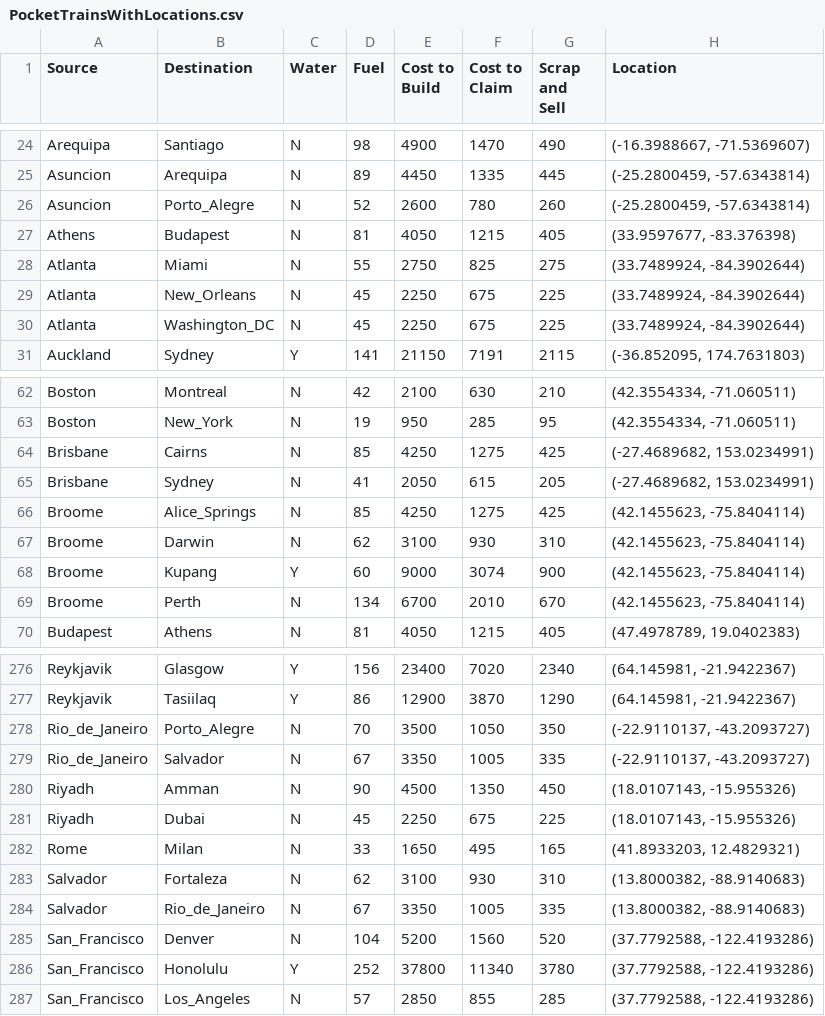
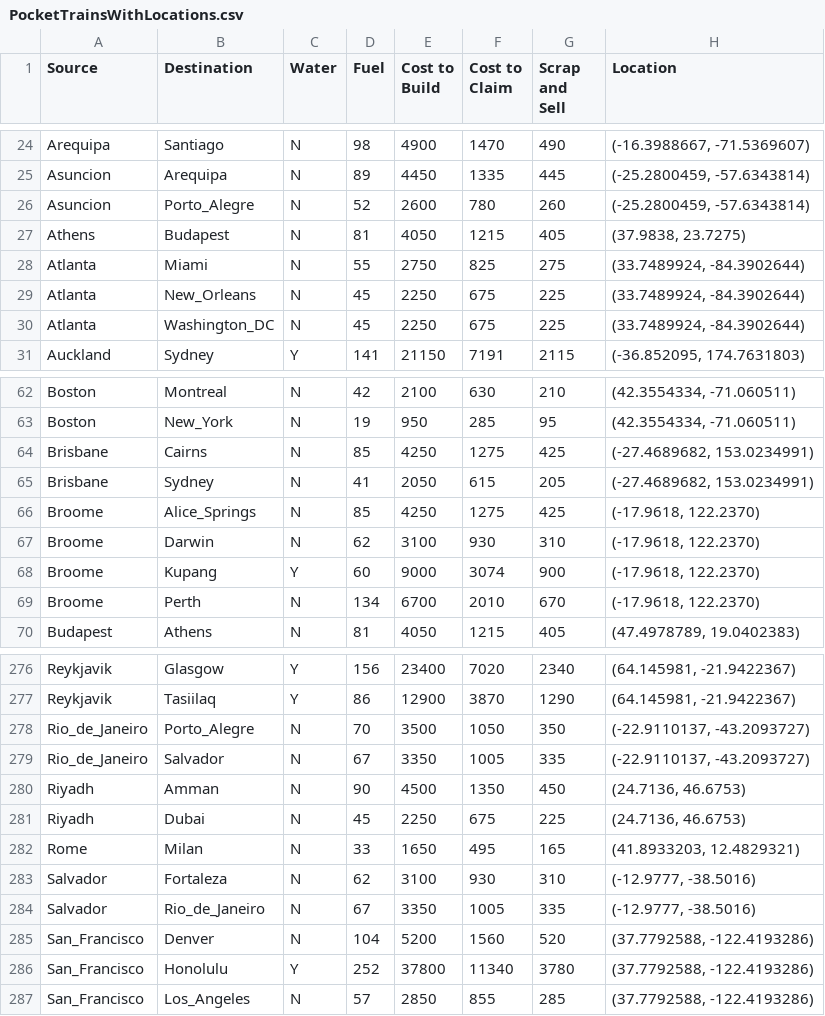
Before and after one commit to JoeyHinckley34/PocketTrains, a CSV file: PocketTrainsWithLocations.csv, drawn as a sheet; only a part is shown, gaps mark what is left out.

```diff
--- a/PocketTrainsWithLocations.csv
+++ b/PocketTrainsWithLocations.csv
@@ -26,3 +26,3 @@ Asuncion,Arequipa,N,89,4450,1335,445,"(-25.2800459, -57.6343814)"
 Asuncion,Porto_Alegre,N,52,2600,780,260,"(-25.2800459, -57.6343814)"
-Athens,Budapest,N,81,4050,1215,405,"(33.9597677, -83.376398)"
+Athens,Budapest,N,81,4050,1215,405,"(37.9838, 23.7275)"
 Atlanta,Miami,N,55,2750,825,275,"(33.7489924, -84.3902644)"
@@ -65,6 +65,6 @@ Brisbane,Cairns,N,85,4250,1275,425,"(-27.4689682, 153.0234991)"
 Brisbane,Sydney,N,41,2050,615,205,"(-27.4689682, 153.0234991)"
-Broome,Alice_Springs,N,85,4250,1275,425,"(42.1455623, -75.8404114)"
-Broome,Darwin,N,62,3100,930,310,"(42.1455623, -75.8404114)"
-Broome,Kupang,Y,60,9000,3074,900,"(42.1455623, -75.8404114)"
-Broome,Perth,N,134,6700,2010,670,"(42.1455623, -75.8404114)"
+Broome,Alice_Springs,N,85,4250,1275,425,"(-17.9618, 122.2370)"
+Broome,Darwin,N,62,3100,930,310,"(-17.9618, 122.2370)"
+Broome,Kupang,Y,60,9000,3074,900,"(-17.9618, 122.2370)"
+Broome,Perth,N,134,6700,2010,670,"(-17.9618, 122.2370)"
 Budapest,Athens,N,81,4050,1215,405,"(47.4978789, 19.0402383)"
@@ -279,7 +279,7 @@ Rio_de_Janeiro,Porto_Alegre,N,70,3500,1050,350,"(-22.9110137, -43.2093727)"
 Rio_de_Janeiro,Salvador,N,67,3350,1005,335,"(-22.9110137, -43.2093727)"
-Riyadh,Amman,N,90,4500,1350,450,"(18.0107143, -15.955326)"
-Riyadh,Dubai,N,45,2250,675,225,"(18.0107143, -15.955326)"
+Riyadh,Amman,N,90,4500,1350,450,"(24.7136, 46.6753)"
+Riyadh,Dubai,N,45,2250,675,225,"(24.7136, 46.6753)"
 Rome,Milan,N,33,1650,495,165,"(41.8933203, 12.4829321)"
-Salvador,Fortaleza,N,62,3100,930,310,"(13.8000382, -88.9140683)"
-Salvador,Rio_de_Janeiro,N,67,3350,1005,335,"(13.8000382, -88.9140683)"
+Salvador,Fortaleza,N,62,3100,930,310,"(-12.9777, -38.5016)"
+Salvador,Rio_de_Janeiro,N,67,3350,1005,335,"(-12.9777, -38.5016)"
 San_Francisco,Denver,N,104,5200,1560,520,"(37.7792588, -122.4193286)"
```
Also changed, not shown: 4 other files.
